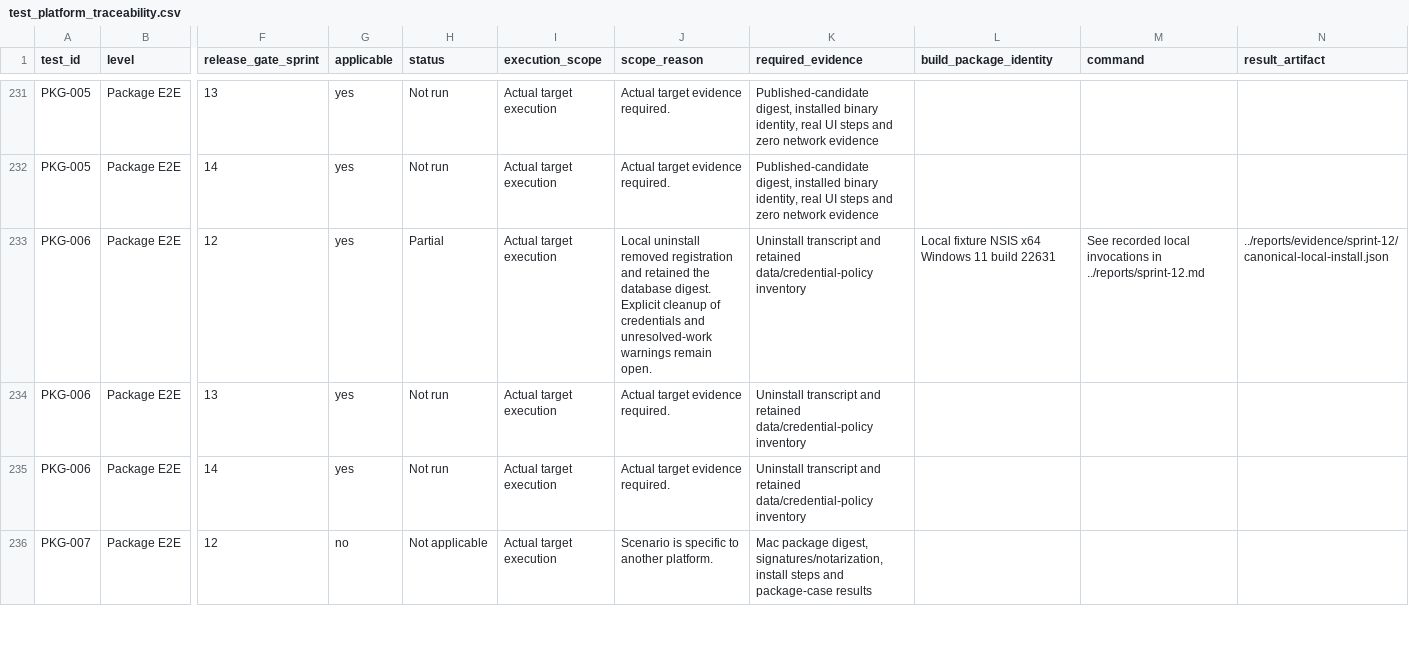
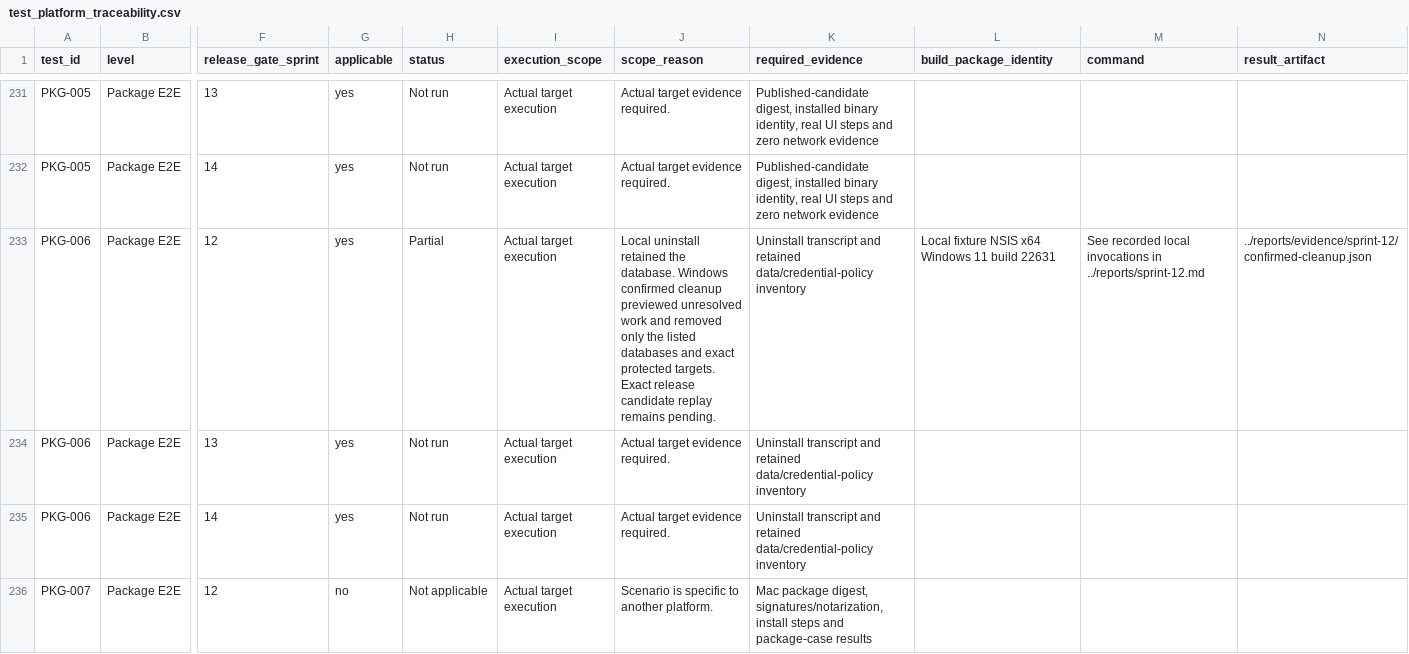
Before and after one commit to joshmarkovic/threadline, a CSV file: docs/spec/test_platform_traceability.csv, drawn as a sheet; only a part is shown, gaps mark what is left out; the diff names each change by its address in the sheet, - before the commit and + after, or states it on an @@ line.

```diff
--- a/docs/spec/test_platform_traceability.csv
+++ b/docs/spec/test_platform_traceability.csv
-J233 (scope_reason): Local uninstall removed registration and retained the database digest. Explicit cleanup of credentials and unresolved-work warnings remain open.
+J233 (scope_reason): Local uninstall retained the database. Windows confirmed cleanup previewed unresolved work and removed only the listed databases and exact protected targets. Exact release candidate replay remains pending.
-N233 (result_artifact): ../reports/evidence/sprint-12/canonical-local-install.json
+N233 (result_artifact): ../reports/evidence/sprint-12/confirmed-cleanup.json
```
Also changed, not shown: docs/spec/acceptance_platform_traceability.csv, 2 other files.
